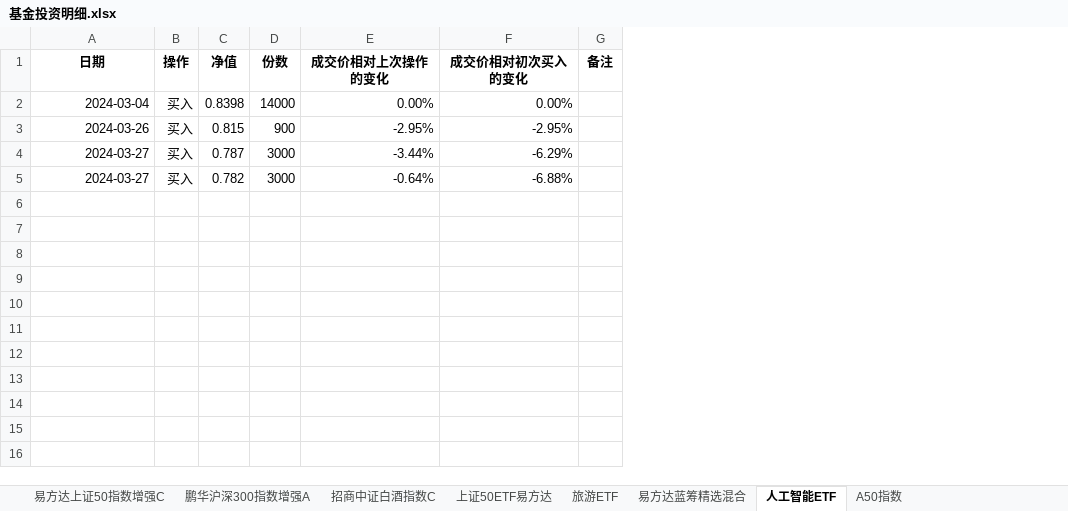
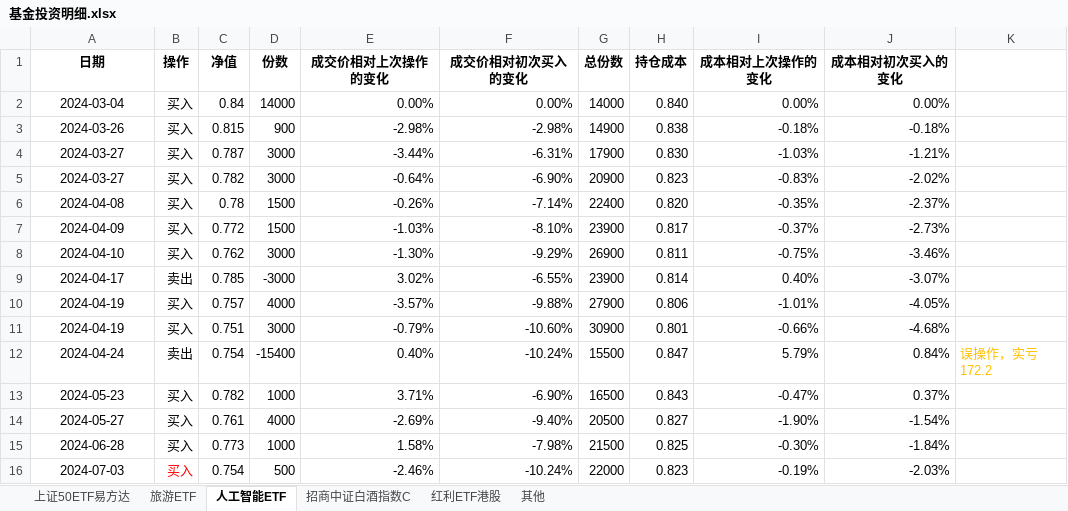
Before and after one commit to ProgramMouse/Articles, an Excel workbook: Finance/基金投资明细.xlsx, sheet 人工智能ETF, drawn as a sheet; values as stored, in another font and other column widths than the file's, no borders; conditional formats not drawn; removed rows and columns are numbered as before the commit, all else as after; the diff names each change by its address in the sheet, - before the commit and + after, or states it on an @@ line.

```diff
--- a/Finance/基金投资明细.xlsx (sheet 人工智能ETF)
+++ b/Finance/基金投资明细.xlsx (sheet 人工智能ETF)
-sheet tab: 易方达蓝筹精选混合
+sheet tab: 其他
-sheet tab: 易方达上证50指数增强C
-sheet tab: 鹏华沪深300指数增强A
-sheet tab: A50指数
+sheet tab: 红利ETF港股
@@ sheet tab order changed: 上证50ETF易方达 | 旅游ETF | 人工智能ETF | 招商中证白酒指数C | 红利ETF港股 | 其他 @@
-column G (备注), empty
+column G (总份数), rows 2-5: 14000 | 14900 | 17900 | 20900
+column H (持仓成本), rows 2-5: 0.840 | 0.838 | 0.830 | 0.823
+column I (成本相对上次操作的变化), rows 2-5: 0.00% | -0.18% | -1.03% | -0.83%
+column J (成本相对初次买入的变化), rows 2-5: 0.00% | -0.18% | -1.21% | -2.02%
+column K, empty
-A2:A5 alignment: right
+A2:A5 alignment: center
-C2 (净值): 0.8398
+C2 (净值): 0.84
-E3 (成交价相对上次操作的变化): -2.95%
+E3 (成交价相对上次操作的变化): -2.98%
-F3 (成交价相对初次买入的变化): -2.95%
+F3 (成交价相对初次买入的变化): -2.98%
-F4 (成交价相对初次买入的变化): -6.29%
+F4 (成交价相对初次买入的变化): -6.31%
-F5 (成交价相对初次买入的变化): -6.88%
+F5 (成交价相对初次买入的变化): -6.90%
+row 6: 2024-04-08 | 买入 | 0.78 | 1500 | -0.26% | -7.14% | 22400 | 0.820 | -0.35% | -2.37%
+row 7: 2024-04-09 | 买入 | 0.772 | 1500 | -1.03% | -8.10% | 23900 | 0.817 | -0.37% | -2.73%
+row 8: 2024-04-10 | 买入 | 0.762 | 3000 | -1.30% | -9.29% | 26900 | 0.811 | -0.75% | -3.46%
+row 9: 2024-04-17 | 卖出 | 0.785 | -3000 | 3.02% | -6.55% | 23900 | 0.814 | 0.40% | -3.07%
+row 10: 2024-04-19 | 买入 | 0.757 | 4000 | -3.57% | -9.88% | 27900 | 0.806 | -1.01% | -4.05%
+row 11: 2024-04-19 | 买入 | 0.751 | 3000 | -0.79% | -10.60% | 30900 | 0.801 | -0.66% | -4.68%
+row 12: 2024-04-24 | 卖出 | 0.754 | -15400 | 0.40% | -10.24% | 15500 | 0.847 | 5.79% | 0.84% | 误操作，实亏172.2
+row 13: 2024-05-23 | 买入 | 0.782 | 1000 | 3.71% | -6.90% | 16500 | 0.843 | -0.47% | 0.37%
+row 14: 2024-05-27 | 买入 | 0.761 | 4000 | -2.69% | -9.40% | 20500 | 0.827 | -1.90% | -1.54%
+row 15: 2024-06-28 | 买入 | 0.773 | 1000 | 1.58% | -7.98% | 21500 | 0.825 | -0.30% | -1.84%
+row 16: 2024-07-03 | 买入 | 0.754 | 500 | -2.46% | -10.24% | 22000 | 0.823 | -0.19% | -2.03%
```
Also changed, not shown: sheet 旅游ETF, sheet 上证50ETF易方达, sheet 招商中证白酒指数C, formulas that keep their value, charts or pictures, 15 other files.
